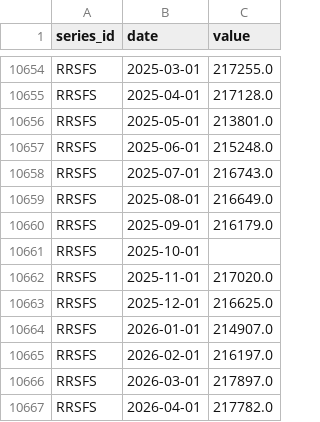
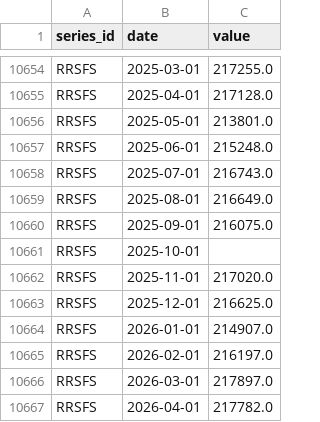
Before and after one commit to sebwys/loop, a CSV file: data/raw/national/indicators.csv, drawn as a sheet; only a part is shown, gaps mark what is left out; the diff covers the shown part only.

```diff
--- a/data/raw/national/indicators.csv
+++ b/data/raw/national/indicators.csv
@@ -10659,3 +10659,3 @@ RRSFS,2025-07-01,216743.0
 RRSFS,2025-08-01,216649.0
-RRSFS,2025-09-01,216179.0
+RRSFS,2025-09-01,216075.0
 RRSFS,2025-10-01,
```
Also changed, not shown: 1 added row and 8 edited cells elsewhere in this file, 2 other files.
